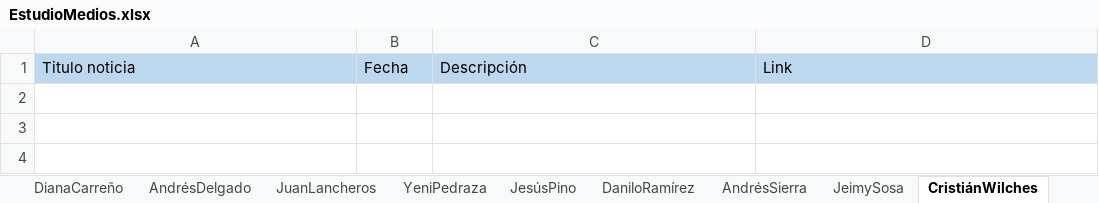
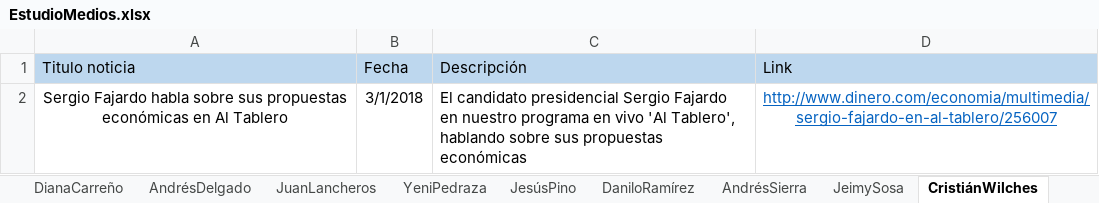
Before and after one commit to jrsosago/BigData, an Excel workbook: EstudioMedios.xlsx, sheet CristiánWilches, drawn as a sheet; values as stored, in another font and other column widths than the file's, no borders; the diff names each change by its address in the sheet, - before the commit and + after, or states it on an @@ line.

Commit message:
Nota revista dinero

```diff
--- a/EstudioMedios.xlsx (sheet CristiánWilches)
+++ b/EstudioMedios.xlsx (sheet CristiánWilches)
+row 2: Sergio Fajardo habla sobre sus propuestas económicas en Al Tablero | 3/1/2018 | El candidato presidencial Sergio Fajardo en nuestro programa en vivo 'Al Tablero', hablando sobre sus propuestas económicas | http://www.dinero.com/economia/multimedia/sergio-fajardo-en-al-tablero/256007
```
Also changed, not shown: sheet Asignación General.
